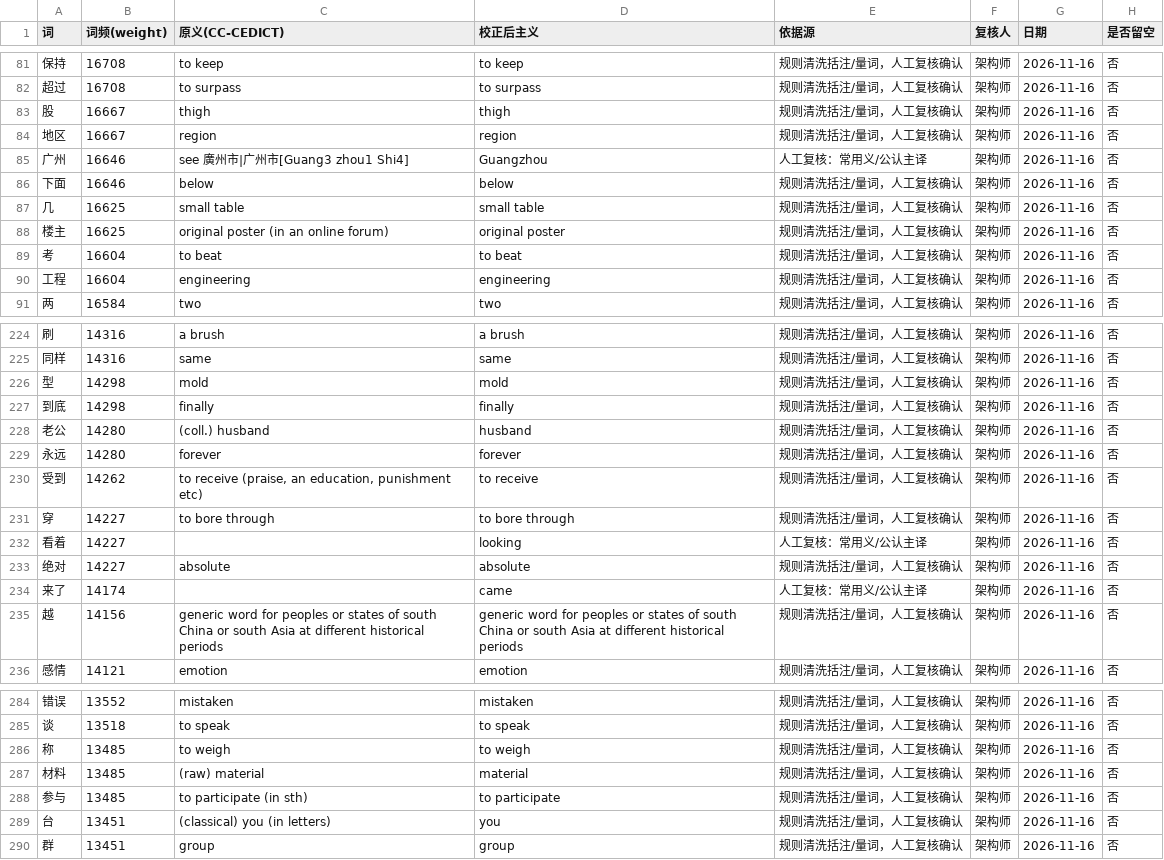
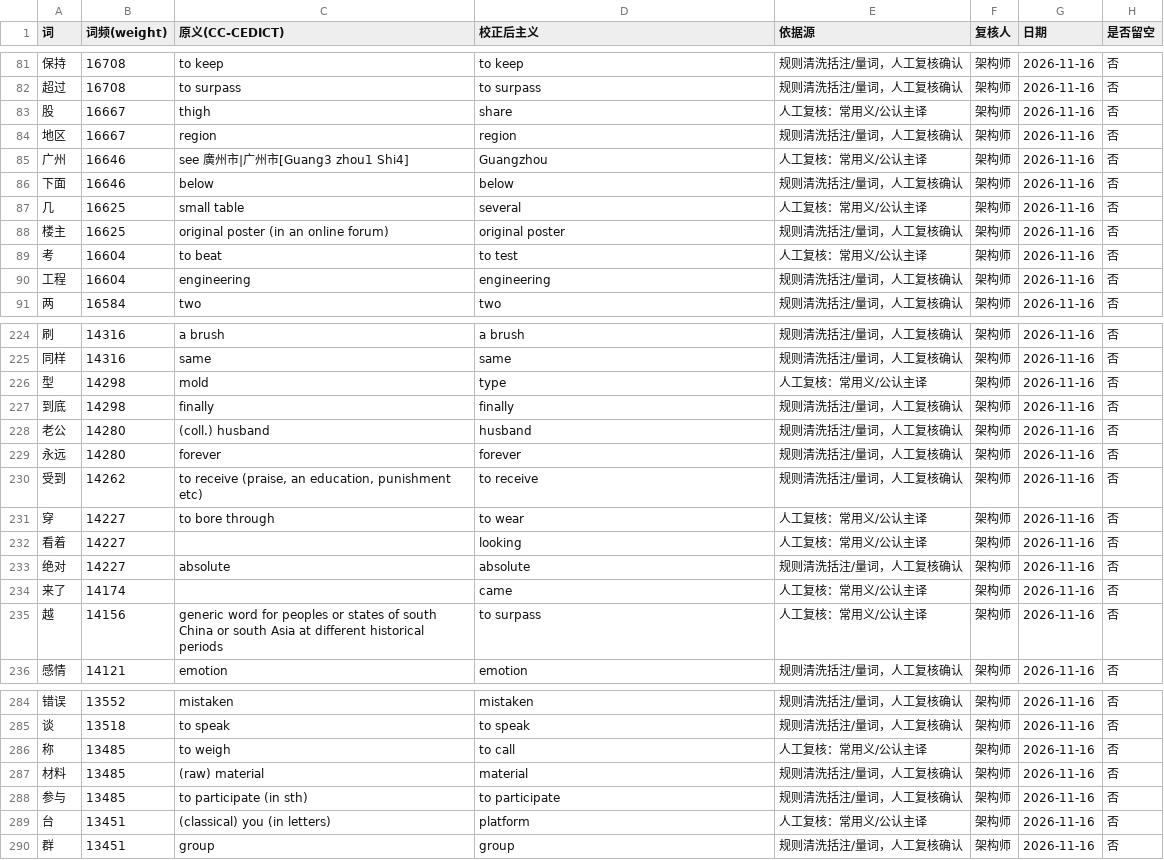
Before and after one commit to bluegfsa/kb-spike-ios-test, a TSV file: tools/core_zh_shi_batch2_留痕.tsv, drawn as a sheet; only a part is shown, gaps mark what is left out; the diff covers the shown part only.

Commit message:
fix(kb-spike): 中->英实词 batch2-4 单字/姓氏/多义系统性纠偏(法/刘/台/质量/明/清/帅/胡/沈/赵等)，重生成 zh2en

```diff
--- a/tools/core_zh_shi_batch2_留痕.tsv
+++ b/tools/core_zh_shi_batch2_留痕.tsv
@@ -82,3 +82,3 @@
 超过	16708	to surpass	to surpass	规则清洗括注/量词，人工复核确认	架构师	2026-11-16	否
-股	16667	thigh	thigh	规则清洗括注/量词，人工复核确认	架构师	2026-11-16	否
+股	16667	thigh	share	人工复核：常用义/公认主译	架构师	2026-11-16	否
 地区	16667	region	region	规则清洗括注/量词，人工复核确认	架构师	2026-11-16	否
@@ -86,5 +86,5 @@
 下面	16646	below	below	规则清洗括注/量词，人工复核确认	架构师	2026-11-16	否
-几	16625	small table	small table	规则清洗括注/量词，人工复核确认	架构师	2026-11-16	否
+几	16625	small table	several	人工复核：常用义/公认主译	架构师	2026-11-16	否
 楼主	16625	original poster (in an online forum)	original poster	规则清洗括注/量词，人工复核确认	架构师	2026-11-16	否
-考	16604	to beat	to beat	规则清洗括注/量词，人工复核确认	架构师	2026-11-16	否
+考	16604	to beat	to test	人工复核：常用义/公认主译	架构师	2026-11-16	否
 工程	16604	engineering	engineering	规则清洗括注/量词，人工复核确认	架构师	2026-11-16	否
@@ -225,3 +225,3 @@
 同样	14316	same	same	规则清洗括注/量词，人工复核确认	架构师	2026-11-16	否
-型	14298	mold	mold	规则清洗括注/量词，人工复核确认	架构师	2026-11-16	否
+型	14298	mold	type	人工复核：常用义/公认主译	架构师	2026-11-16	否
 到底	14298	finally	finally	规则清洗括注/量词，人工复核确认	架构师	2026-11-16	否
@@ -230,3 +230,3 @@
 受到	14262	to receive (praise, an education, punishment etc)	to receive	规则清洗括注/量词，人工复核确认	架构师	2026-11-16	否
-穿	14227	to bore through	to bore through	规则清洗括注/量词，人工复核确认	架构师	2026-11-16	否
+穿	14227	to bore through	to wear	人工复核：常用义/公认主译	架构师	2026-11-16	否
 看着	14227		looking	人工复核：常用义/公认主译	架构师	2026-11-16	否
@@ -234,3 +234,3 @@
 来了	14174		came	人工复核：常用义/公认主译	架构师	2026-11-16	否
-越	14156	generic word for peoples or states of south China or south Asia at different historical periods	generic word for peoples or states of south China or south Asia at different historical periods	规则清洗括注/量词，人工复核确认	架构师	2026-11-16	否
+越	14156	generic word for peoples or states of south China or south Asia at different historical periods	to surpass	人工复核：常用义/公认主译	架构师	2026-11-16	否
 感情	14121	emotion	emotion	规则清洗括注/量词，人工复核确认	架构师	2026-11-16	否
@@ -285,6 +285,6 @@
 谈	13518	to speak	to speak	规则清洗括注/量词，人工复核确认	架构师	2026-11-16	否
-称	13485	to weigh	to weigh	规则清洗括注/量词，人工复核确认	架构师	2026-11-16	否
+称	13485	to weigh	to call	人工复核：常用义/公认主译	架构师	2026-11-16	否
 材料	13485	(raw) material	material	规则清洗括注/量词，人工复核确认	架构师	2026-11-16	否
 参与	13485	to participate (in sth)	to participate	规则清洗括注/量词，人工复核确认	架构师	2026-11-16	否
-台	13451	(classical) you (in letters)	you	规则清洗括注/量词，人工复核确认	架构师	2026-11-16	否
+台	13451	(classical) you (in letters)	platform	人工复核：常用义/公认主译	架构师	2026-11-16	否
 群	13451	group	group	规则清洗括注/量词，人工复核确认	架构师	2026-11-16	否
```
Also changed, not shown: 56 edited cells elsewhere in this file, tools/core_zh_shi_batch2.tsv, tools/core_zh_shi_batch3.tsv, 5 other files.
